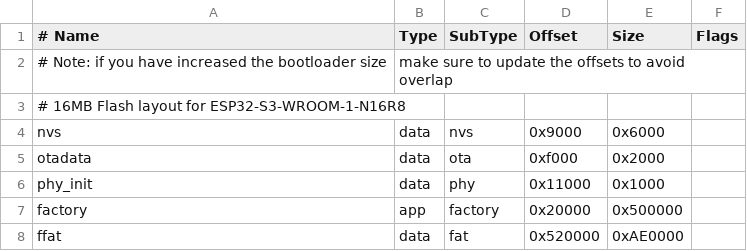
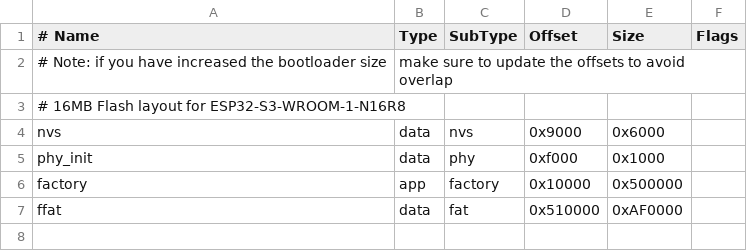
Before and after one commit to rainrainrainbow/esp-vision, a CSV file: boards/HIWONDER_AI_MODULE/port/partitions-16MiB-esp-vision.csv, drawn as a sheet.

Commit message:
fix: align partition layout with esp32s3-eye - remove otadata, factory at 0x10000

```diff
--- a/boards/HIWONDER_AI_MODULE/port/partitions-16MiB-esp-vision.csv
+++ b/boards/HIWONDER_AI_MODULE/port/partitions-16MiB-esp-vision.csv
@@ -4,5 +4,4 @@
 nvs,      data, nvs,      0x9000,   0x6000,
-otadata,  data, ota,      0xf000,   0x2000,
-phy_init, data, phy,      0x11000,  0x1000,
-factory,  app,  factory,  0x20000,  0x500000,
-ffat,     data, fat,      0x520000, 0xAE0000,
+phy_init, data, phy,      0xf000,   0x1000,
+factory,  app,  factory,  0x10000,  0x500000,
+ffat,     data, fat,      0x510000, 0xAF0000,
```
